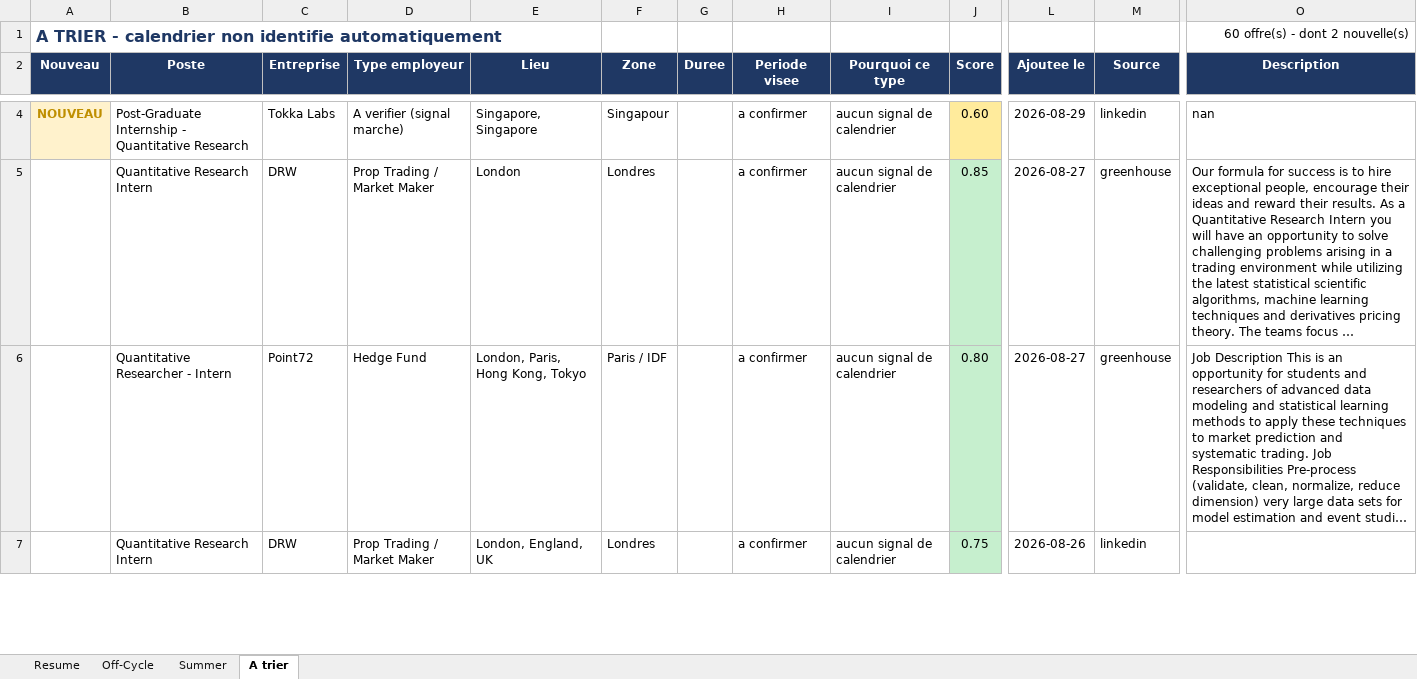
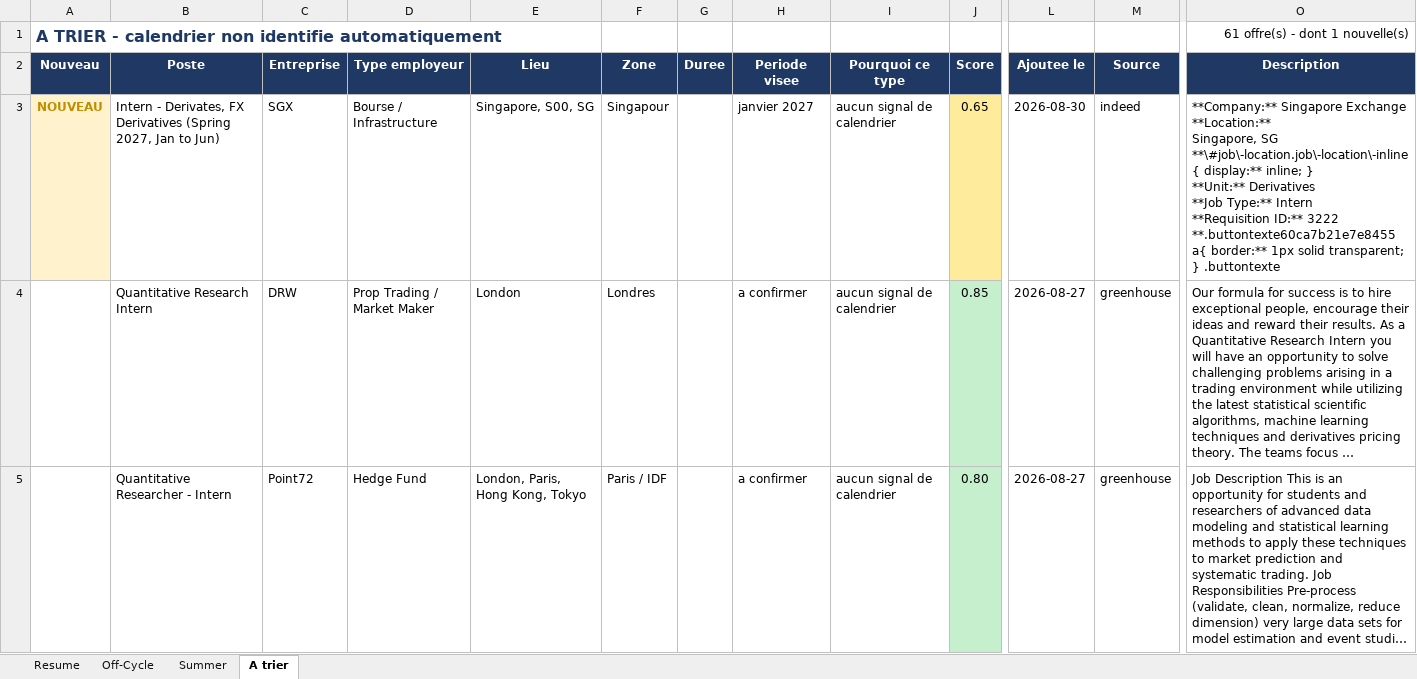
Before and after one commit to sasa2302/finance-internship-scraper, an Excel workbook: data/stages_finance_marche.xlsx, sheet A trier, drawn as a sheet; only a part is shown, gaps mark what is left out; the shorter side is filled out with more unchanged rows; long unchanged cells end in …; values as stored, in another font and other column widths than the file's, no borders; addresses are those after the commit; ↵ is a line break in a cell; the diff covers the shown part only; the diff names each change by its address in the sheet, - before the commit and + after, or states it on an @@ line.

```diff
--- a/data/stages_finance_marche.xlsx (sheet A trier)
+++ b/data/stages_finance_marche.xlsx (sheet A trier)
-O1 (Description): 60 offre(s) - dont 2 nouvelle(s)
+O1 (Description): 61 offre(s) - dont 1 nouvelle(s)
-B3 (Poste): Post-Graduate Internship - Quantitative Research
+B3 (Poste): Intern - Derivates, FX Derivatives (Spring 2027, Jan to Jun)
-C3 (Entreprise): Tokka Labs
+C3 (Entreprise): SGX
-D3 (Type employeur): A verifier (signal marche)
+D3 (Type employeur): Bourse / Infrastructure
-E3 (Lieu): Singapore, Singapore
+E3 (Lieu): Singapore, S00, SG
-H3 (Periode visee): a confirmer
+H3 (Periode visee): janvier 2027
-J3 (Score): 0.60
+J3 (Score): 0.65
-L3 (Ajoutee le): 2026-08-29
+L3 (Ajoutee le): 2026-08-30
-M3 (Source): linkedin
+M3 (Source): indeed
-O3 (Description): nan
+O3 (Description): **Company:** Singapore Exchange ↵ **Location:** ↵ Singapore, SG ↵ **\#job\-location.job\-location\-inline { display:** inline; } ↵ **Unit:** Derivatives ↵ **Job Type:** Intern ↵ **Requisition ID:** 3222 ↵ **.buttontexte60ca7b21e7e8455 a{ border:** 1px solid transparent; } .buttontexte
```
Also changed, not shown: 2 added rows and 1 removed row elsewhere in this sheet, sheet Summer, sheet Off-Cycle, sheet Resume, 2 other files.
